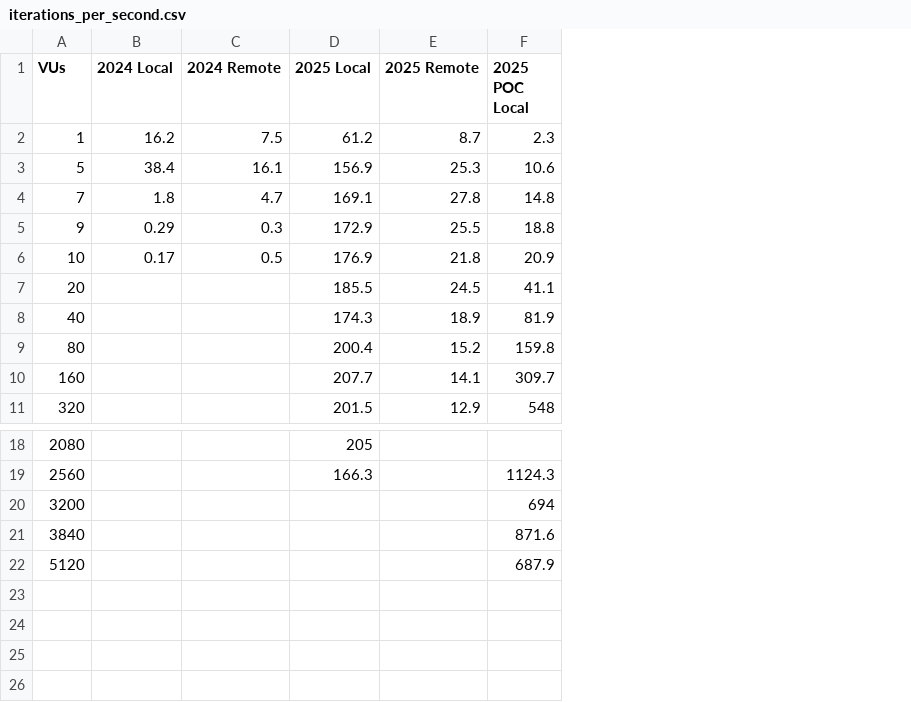
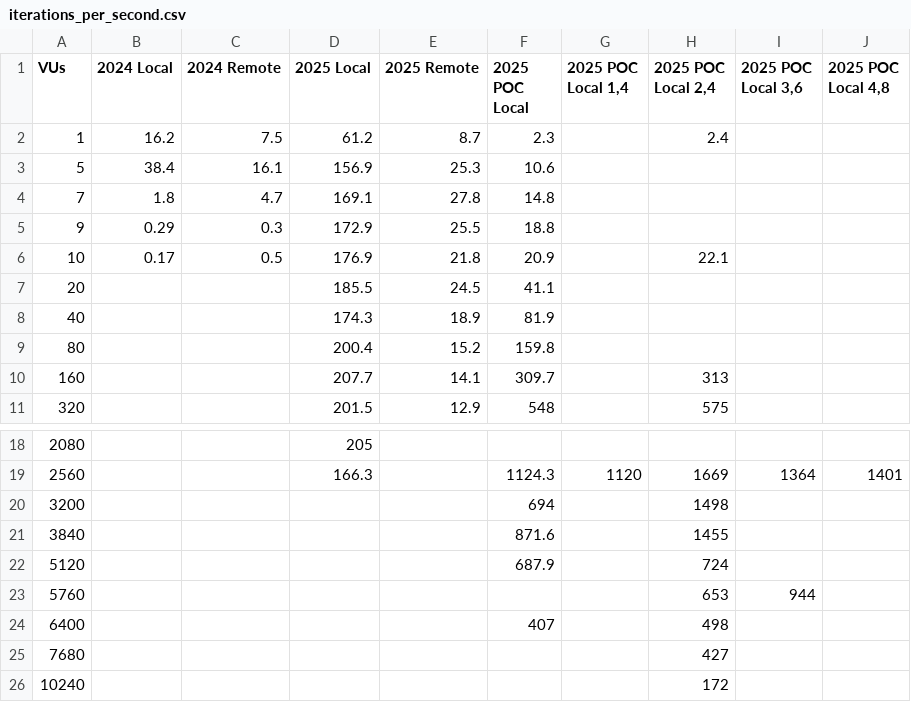
Before and after one commit to BlairCurrey/performance-then-now-charts, a CSV file: data/iterations_per_second.csv, drawn as a sheet; only a part is shown, gaps mark what is left out; the diff names each change by its address in the sheet, - before the commit and + after, or states it on an @@ line.

```diff
--- a/data/iterations_per_second.csv
+++ b/data/iterations_per_second.csv
+column G (2025 POC Local 1,4), row 19: 1120
+column H (2025 POC Local 2,4), rows 2-11: 2.4 |  |  |  | 22.1 |  |  |  | 313 | 575; rows 19-22: 1669 | 1498 | 1455 | 724
+column I (2025 POC Local 3,6), row 19: 1364
+column J (2025 POC Local 4,8), row 19: 1401
+row 23: 5760 |  |  |  |  |  |  | 653 | 944
+row 24: 6400 |  |  |  |  | 407 |  | 498
+row 25: 7680 |  |  |  |  |  |  | 427
+row 26: 10240 |  |  |  |  |  |  | 172
```
Also changed, not shown: data/http_requests_per_second.csv, data/outgoing_created_request_per_second.csv, 16 other files.
